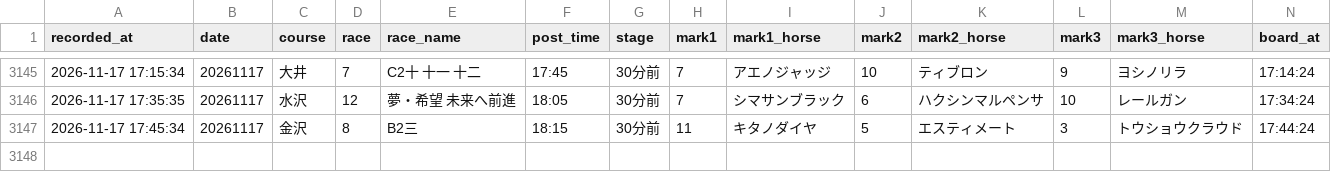
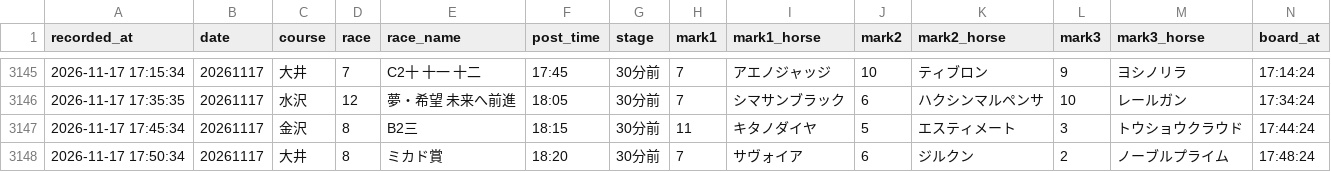
Before and after one commit to mtezoro-hash/keiba-picks, a CSV file: nar_picks.csv, drawn as a sheet; only a part is shown, gaps mark what is left out; rows hold the shown columns only; the diff names each change by its address in the sheet, - before the commit and + after, or states it on an @@ line.

Commit message:
地方の記録 nar_picks.csv 20261117

```diff
--- a/nar_picks.csv
+++ b/nar_picks.csv
+row 3148: 2026-11-17 17:50:34 | 20261117 | 大井 | 8 | ミカド賞 | 18:20 | 30分前 | 7 | サヴォイア | 6 | ジルクン | 2 | ノーブルプライム | 17:48:24
```
